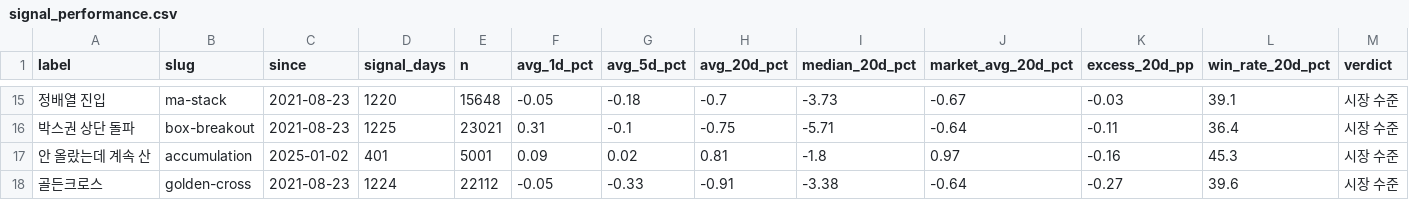
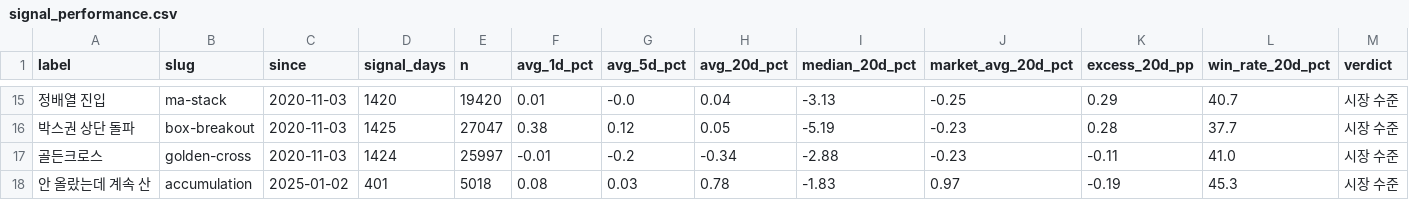
Before and after one commit to yunoim/maedong-data, a CSV file: data/signal_performance.csv, drawn as a sheet; only a part is shown, gaps mark what is left out; the diff covers the shown part only.

```diff
--- a/data/signal_performance.csv
+++ b/data/signal_performance.csv
@@ -15,4 +15,4 @@ label,slug,since,signal_days,n,avg_1d_pct,avg_5d_pct,avg_20d_pct,median_20d_pct,
-정배열 진입,ma-stack,2021-08-23,1220,15648,-0.05,-0.18,-0.7,-3.73,-0.67,-0.03,39.1,시장 수준
-박스권 상단 돌파,box-breakout,2021-08-23,1225,23021,0.31,-0.1,-0.75,-5.71,-0.64,-0.11,36.4,시장 수준
-안 올랐는데 계속 산,accumulation,2025-01-02,401,5001,0.09,0.02,0.81,-1.8,0.97,-0.16,45.3,시장 수준
-골든크로스,golden-cross,2021-08-23,1224,22112,-0.05,-0.33,-0.91,-3.38,-0.64,-0.27,39.6,시장 수준
+정배열 진입,ma-stack,2020-11-03,1420,19420,0.01,-0.0,0.04,-3.13,-0.25,0.29,40.7,시장 수준
+박스권 상단 돌파,box-breakout,2020-11-03,1425,27047,0.38,0.12,0.05,-5.19,-0.23,0.28,37.7,시장 수준
+골든크로스,golden-cross,2020-11-03,1424,25997,-0.01,-0.2,-0.34,-2.88,-0.23,-0.11,41.0,시장 수준
+안 올랐는데 계속 산,accumulation,2025-01-02,401,5018,0.08,0.03,0.78,-1.83,0.97,-0.19,45.3,시장 수준
```
Also changed, not shown: 1 added row, 2 removed rows and 109 edited cells elsewhere in this file, 1 other file.
